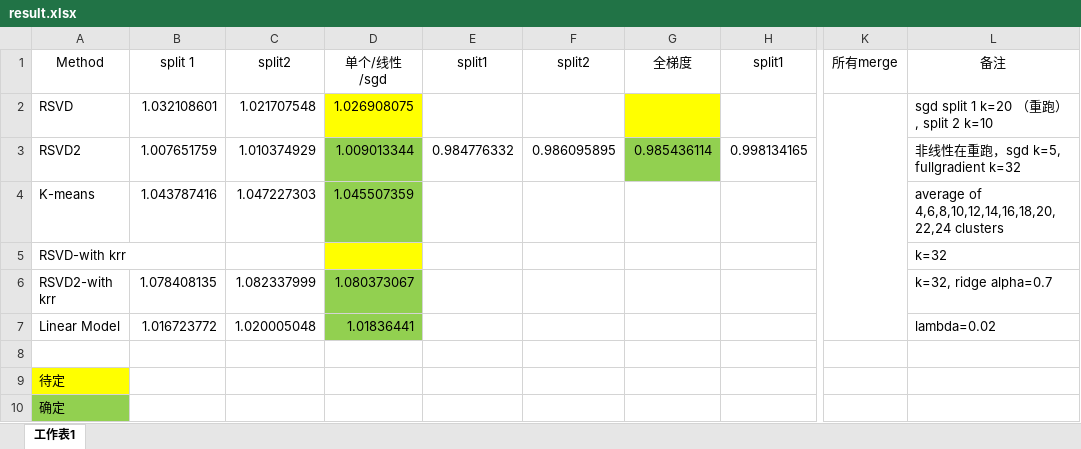
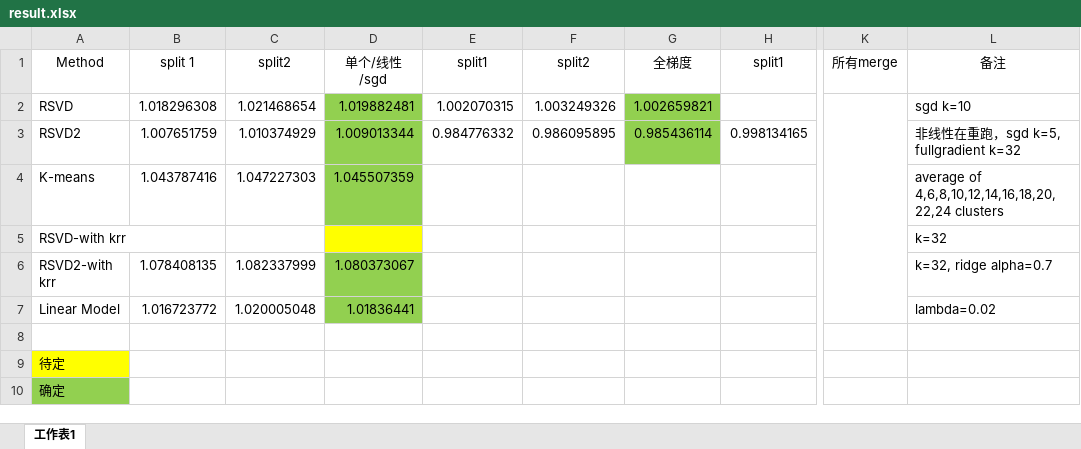
Before and after one commit to mingo-x/ETH_2017S_CIL_Collaborative_Filtering, an Excel workbook: result.xlsx, sheet 工作表1, drawn as a sheet; only a part is shown, gaps mark what is left out; values as stored, in another font and other column widths than the file's, no borders; the diff names each change by its address in the sheet, - before the commit and + after, or states it on an @@ line.

```diff
--- a/result.xlsx (sheet 工作表1)
+++ b/result.xlsx (sheet 工作表1)
-B2: 1.032108601
+B2: 1.018296308
-C2: 1.021707548
+C2: 1.021468654
-D2: 1.026908075
+D2: 1.019882481
-D2 fill: #FFFF00
+D2 fill: #92D050
-E2: (empty)
+E2: 1.002070315
-F2: (empty)
+F2: 1.003249326
-G2: (empty)
+G2: 1.002659821
-G2 fill: #FFFF00
+G2 fill: #92D050
-L2: sgd split 1 k=20 （重跑）, split 2 k=10
+L2: sgd k=10
```
Also changed, not shown: 1 other file.
